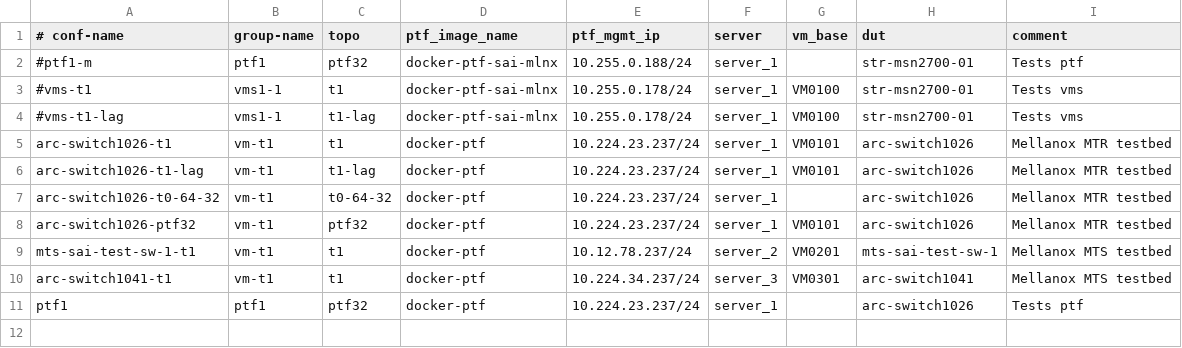
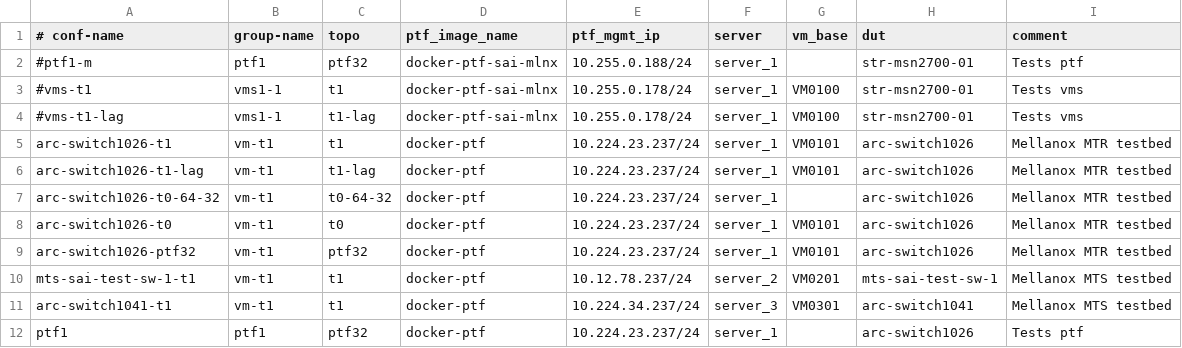
Before and after one commit to yvolynets-mlnx/sonic-mgmt, a CSV file: ansible/testbed.csv, drawn as a sheet; the diff names each change by its address in the sheet, - before the commit and + after, or states it on an @@ line.

Commit message:
[local]: Add t0 topo for arc-switch1026.
Addopt t0 topo to be able to run on fanout with 31 ports.

```diff
--- a/ansible/testbed.csv
+++ b/ansible/testbed.csv
+row 8: arc-switch1026-t0 | vm-t1 | t0 | docker-ptf | 10.224.23.237/24 | server_1 | VM0101 | arc-switch1026 | Mellanox MTR testbed
```
Also changed, not shown: 3 other files.
